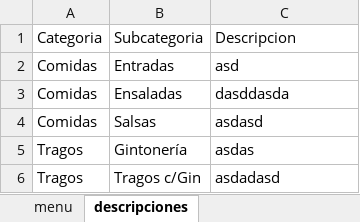
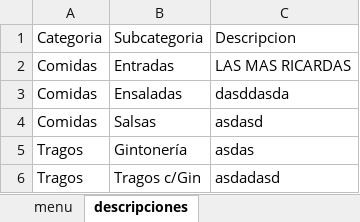
Before and after one commit to YagoMaller/menu_digital, an Excel workbook: menu_data.xlsx, sheet descripciones, drawn as a sheet; values as stored, in another font and other column widths than the file's, no borders; the diff names each change by its address in the sheet, - before the commit and + after, or states it on an @@ line.

Commit message:
Add descripciones
Se actualizaron los archivos para permitir descripciones de categorias y subcategorias

```diff
--- a/menu_data.xlsx (sheet descripciones)
+++ b/menu_data.xlsx (sheet descripciones)
-C2: asd
+C2: LAS MAS RICARDAS
```
Also changed, not shown: 6 other files.
